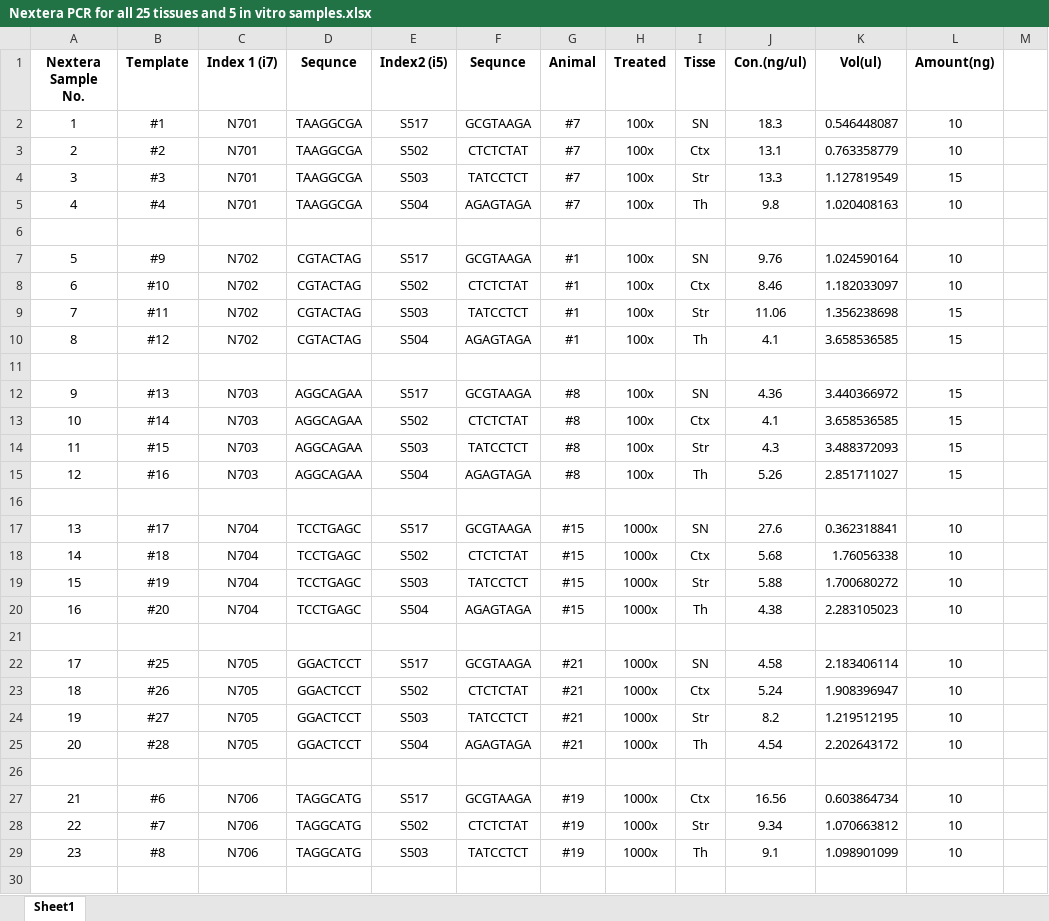
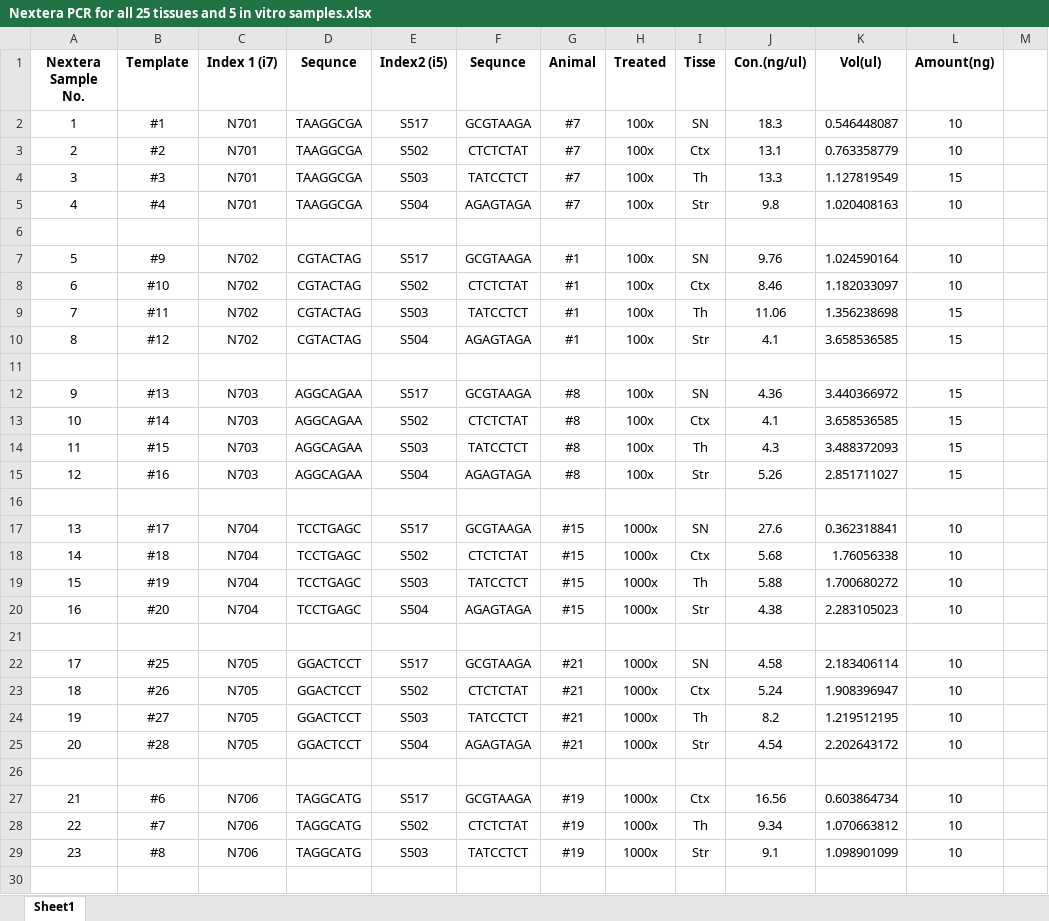
Before and after one commit to MNM-LU/AAV-library, an Excel workbook: input/Nextera PCR for all 25 tissues and 5 in vitro samples.xlsx, sheet Sheet1, drawn as a sheet; only a part is shown; values as stored, in another font and other column widths than the file's, no borders; the diff covers the shown part only; the diff names each change by its address in the sheet, - before the commit and + after, or states it on an @@ line.

Commit message:
Major correction of group allocation to solve a mixup of Thalamus and Striatal samples.

```diff
--- a/input/Nextera PCR for all 25 tissues and 5 in vitro samples.xlsx (sheet Sheet1)
+++ b/input/Nextera PCR for all 25 tissues and 5 in vitro samples.xlsx (sheet Sheet1)
-I4 (Tisse): Str
+I4 (Tisse): Th
-I5 (Tisse): Th
+I5 (Tisse): Str
-I9 (Tisse): Str
+I9 (Tisse): Th
-I10 (Tisse): Th
+I10 (Tisse): Str
-I14 (Tisse): Str
+I14 (Tisse): Th
-I15 (Tisse): Th
+I15 (Tisse): Str
-I19 (Tisse): Str
+I19 (Tisse): Th
-I20 (Tisse): Th
+I20 (Tisse): Str
-I24 (Tisse): Str
+I24 (Tisse): Th
-I25 (Tisse): Th
+I25 (Tisse): Str
-I28 (Tisse): Str
+I28 (Tisse): Th
-I29 (Tisse): Th
+I29 (Tisse): Str
```
Also changed, not shown: 2 edited cells elsewhere in this sheet, 9 other files.
